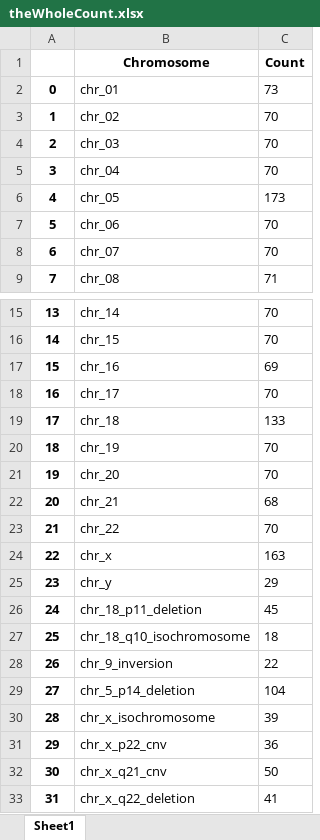
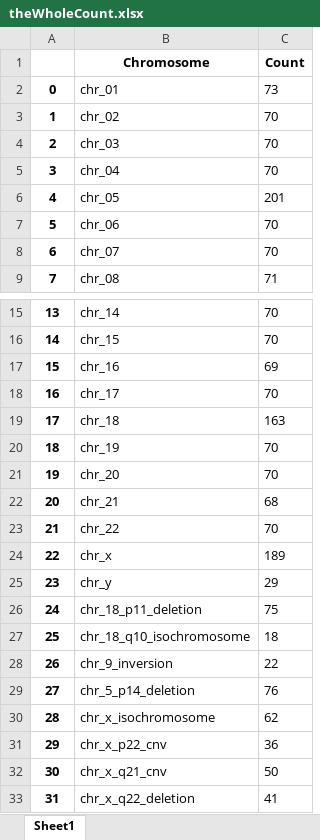
Before and after one commit to YangChuan80/MachineLearning, an Excel workbook: KaryotypingPinnacle/CNN/theWholeCount.xlsx, sheet Sheet1, drawn as a sheet; only a part is shown, gaps mark what is left out; values as stored, in another font and other column widths than the file's, no borders; the diff names each change by its address in the sheet, - before the commit and + after, or states it on an @@ line.

```diff
--- a/KaryotypingPinnacle/CNN/theWholeCount.xlsx (sheet Sheet1)
+++ b/KaryotypingPinnacle/CNN/theWholeCount.xlsx (sheet Sheet1)
-C6 (Count): 173
+C6 (Count): 201
-C19 (Count): 133
+C19 (Count): 163
-C24 (Count): 163
+C24 (Count): 189
-C26 (Count): 45
+C26 (Count): 75
-C29 (Count): 104
+C29 (Count): 76
-C30 (Count): 39
+C30 (Count): 62
```
Also changed, not shown: KaryotypingPinnacle/CNN/Unique_patientID.xlsx, KaryotypingPinnacle/CNN/theWholePatientID.xlsx, 25 other files.
